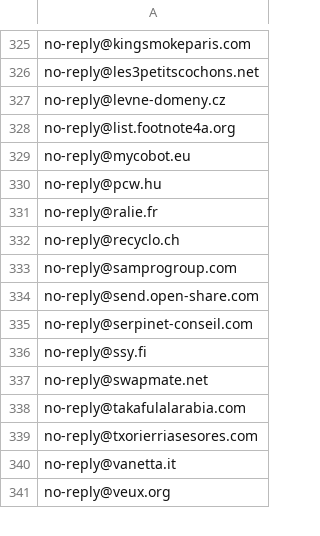
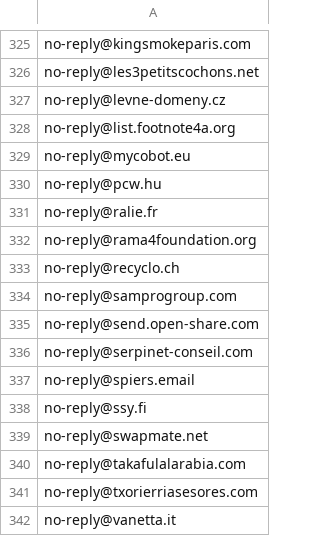
Before and after one commit to avidansternberg/project-blocklist, a CSV file: user_lists/scam-mail.csv, drawn as a sheet; only a part is shown, gaps mark what is left out; the shorter side is filled out with more unchanged rows; the diff names each change by its address in the sheet, - before the commit and + after, or states it on an @@ line.

Commit message:
Add scam

```diff
--- a/user_lists/scam-mail.csv
+++ b/user_lists/scam-mail.csv
+row 332: no-reply@rama4foundation.org
+row 337: no-reply@spiers.email
```
Also changed, not shown: domain_lists/scam.csv, ip_lists/abusive-ips.v4.csv.
